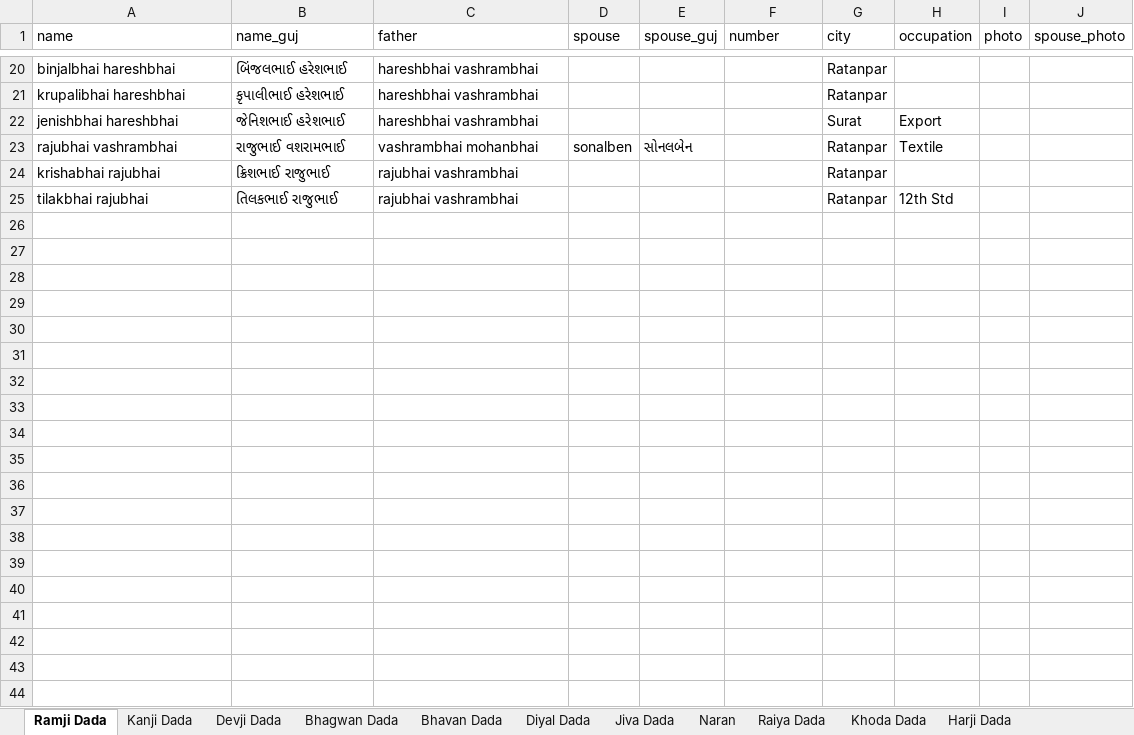
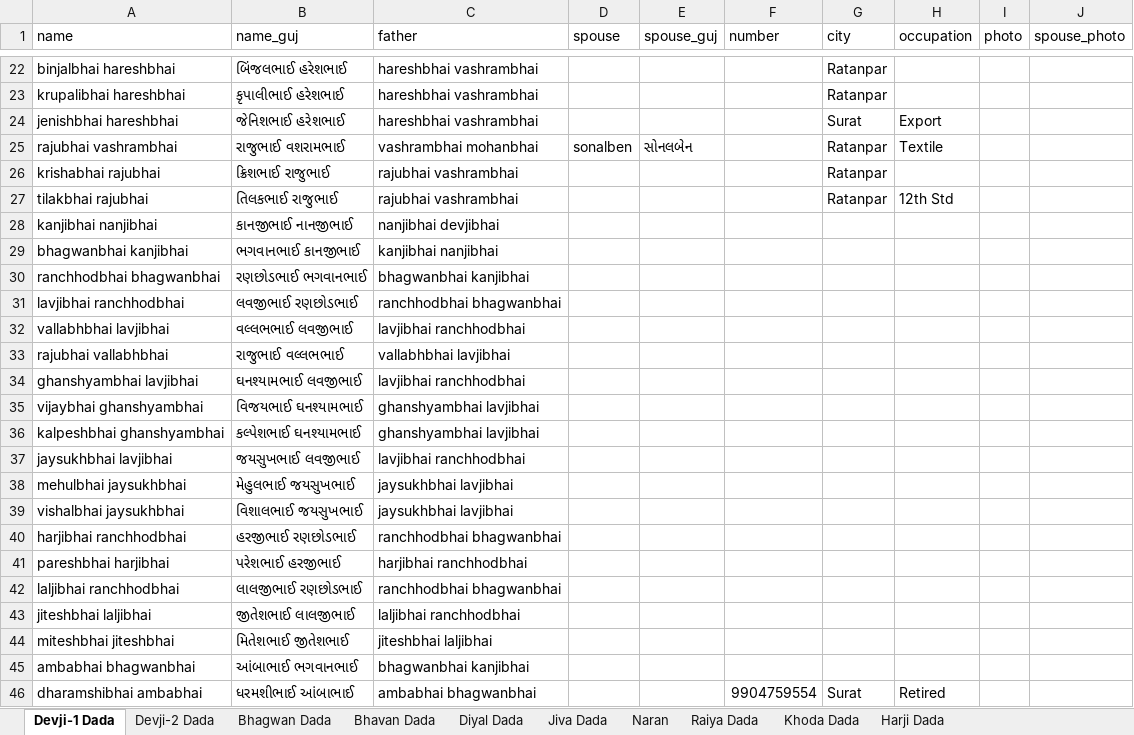
Before and after one commit to JigneshTejani/TejaniFamilyTree, an Excel workbook: json-converter/tree.xlsx, sheet Devji-1 Dada, drawn as a sheet; only a part is shown, gaps mark what is left out; values as stored, in another font and other column widths than the file's, no borders; the diff covers the shown part only; the diff names each change by its address in the sheet, - before the commit and + after, or states it on an @@ line.

```diff
--- a/json-converter/tree.xlsx (sheet Devji-1 Dada)
+++ b/json-converter/tree.xlsx (sheet Devji-1 Dada)
-sheet tab: Ramji Dada
+sheet tab: Devji-1 Dada
-sheet tab: Devji Dada
+sheet tab: Devji-2 Dada
-sheet tab: Kanji Dada
+row 28: kanjibhai nanjibhai | કાનજીભાઈ નાનજીભાઈ | nanjibhai devjibhai
+row 29: bhagwanbhai kanjibhai | ભગવાનભાઈ કાનજીભાઈ | kanjibhai nanjibhai
+row 30: ranchhodbhai bhagwanbhai | રણછોડભાઈ ભગવાનભાઈ | bhagwanbhai kanjibhai
+row 31: lavjibhai ranchhodbhai | લવજીભાઈ રણછોડભાઈ | ranchhodbhai bhagwanbhai
+row 32: vallabhbhai lavjibhai | વલ્લભભાઈ લવજીભાઈ | lavjibhai ranchhodbhai
+row 33: rajubhai vallabhbhai | રાજુભાઈ વલ્લભભાઈ | vallabhbhai lavjibhai
+row 34: ghanshyambhai lavjibhai | ઘનશ્યામભાઈ લવજીભાઈ | lavjibhai ranchhodbhai
+row 35: vijaybhai ghanshyambhai | વિજયભાઈ ઘનશ્યામભાઈ | ghanshyambhai lavjibhai
+row 36: kalpeshbhai ghanshyambhai | કલ્પેશભાઈ ઘનશ્યામભાઈ | ghanshyambhai lavjibhai
+row 37: jaysukhbhai lavjibhai | જયસુખભાઈ લવજીભાઈ | lavjibhai ranchhodbhai
+row 38: mehulbhai jaysukhbhai | મેહુલભાઈ જયસુખભાઈ | jaysukhbhai lavjibhai
+row 39: vishalbhai jaysukhbhai | વિશાલભાઈ જયસુખભાઈ | jaysukhbhai lavjibhai
+row 40: harjibhai ranchhodbhai | હરજીભાઈ રણછોડભાઈ | ranchhodbhai bhagwanbhai
+row 41: pareshbhai harjibhai | પરેશભાઈ હરજીભાઈ | harjibhai ranchhodbhai
+row 42: laljibhai ranchhodbhai | લાલજીભાઈ રણછોડભાઈ | ranchhodbhai bhagwanbhai
+row 43: jiteshbhai laljibhai | જીતેશભાઈ લાલજીભાઈ | laljibhai ranchhodbhai
+row 44: miteshbhai jiteshbhai | મિતેશભાઈ જીતેશભાઈ | jiteshbhai laljibhai
+row 45: ambabhai bhagwanbhai | આંબાભાઈ ભગવાનભાઈ | bhagwanbhai kanjibhai
+row 46: dharamshibhai ambabhai | ધરમશીભાઈ આંબાભાઈ | ambabhai bhagwanbhai |  |  | 9904759554 | Surat | Retired
```
Also changed, not shown: 25 added rows and 4 edited cells elsewhere in this sheet, sheet Diyal Dada, sheet Devji-2 Dada, sheet Jiva Dada, json-converter/harji.xlsx, 2 other files.
